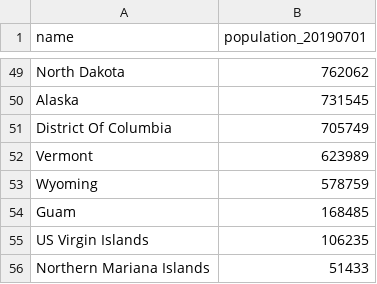
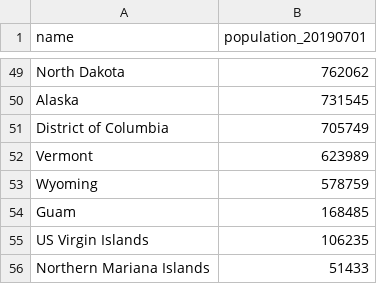
Before and after one commit to tomczak724/COVID_tracking_analysis, a CSV file: data/populations.csv, drawn as a sheet; only a part is shown, gaps mark what is left out.

Commit message:
adding land/water area data for states

```diff
--- a/data/populations.csv
+++ b/data/populations.csv
@@ -50,3 +50,3 @@ North Dakota,762062
 Alaska,731545
-District Of Columbia,705749
+District of Columbia,705749
 Vermont,623989
```
Also changed, not shown: 2 other files.
